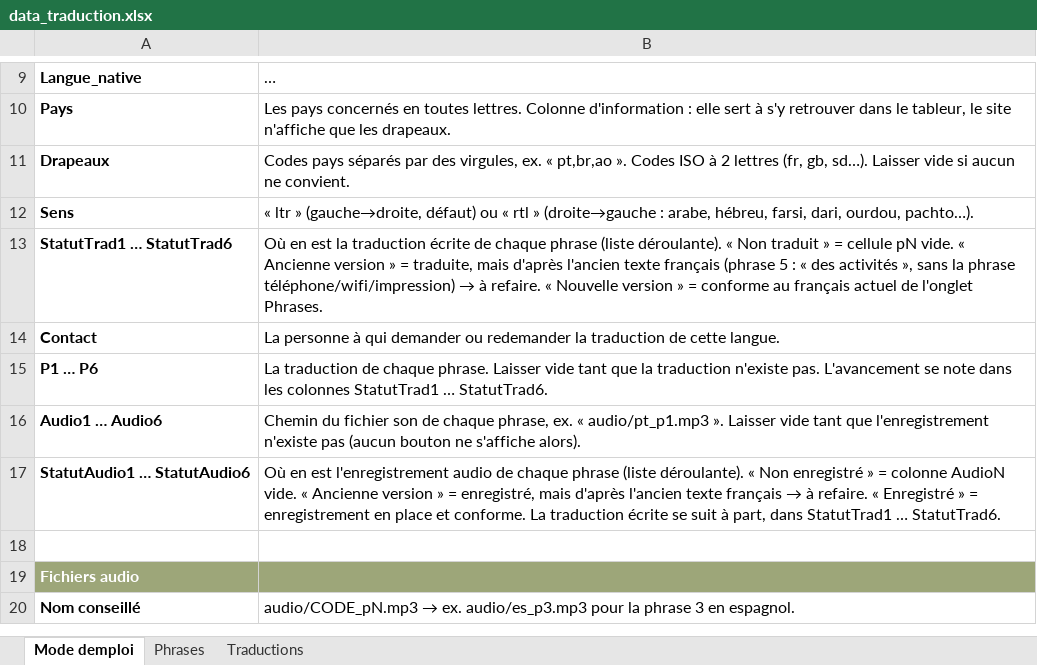
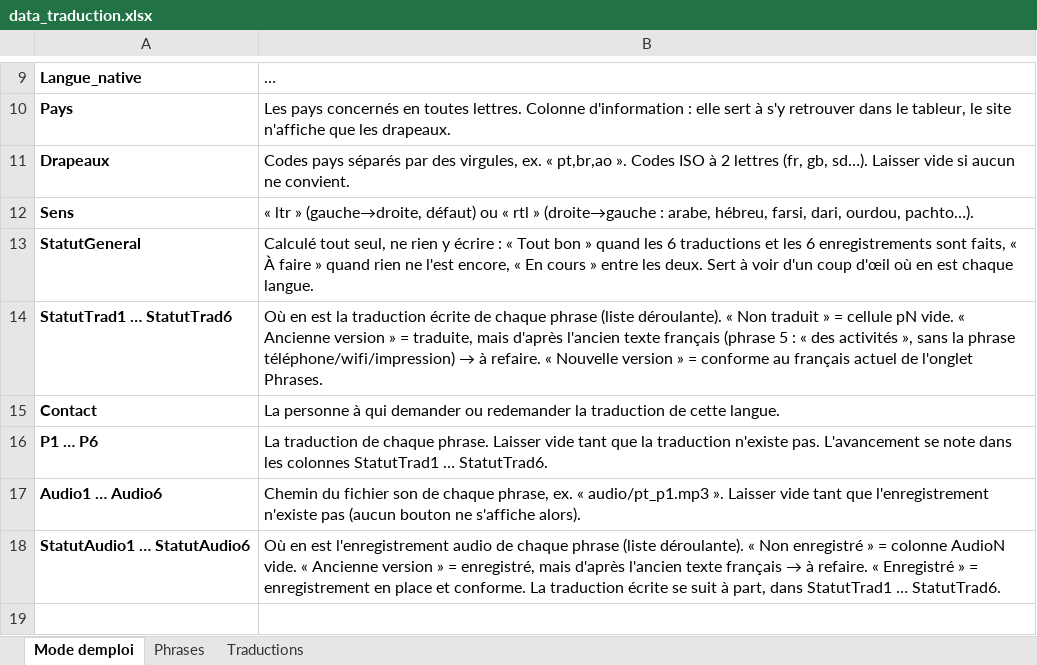
Before and after one commit to oasis-crf/oasis-crf.github.io, an Excel workbook: data_traduction.xlsx, sheet Mode demploi, drawn as a sheet; only a part is shown, gaps mark what is left out; the shorter side is filled out with more unchanged rows; long unchanged cells end in …; values as stored, in another font and other column widths than the file's, no borders; the diff names each change by its address in the sheet, - before the commit and + after, or states it on an @@ line.

```diff
--- a/data_traduction.xlsx (sheet Mode demploi)
+++ b/data_traduction.xlsx (sheet Mode demploi)
+row 13: StatutGeneral | Calculé tout seul, ne rien y écrire : « Tout bon » quand les 6 traductions et les 6 enregistrements sont faits, « À faire » quand rien ne l'est encore, « En cours » entre les deux. Sert à voir d'un coup d'œil où en est chaque langue.
```
Also changed, not shown: sheet Traductions, 1 other file.
